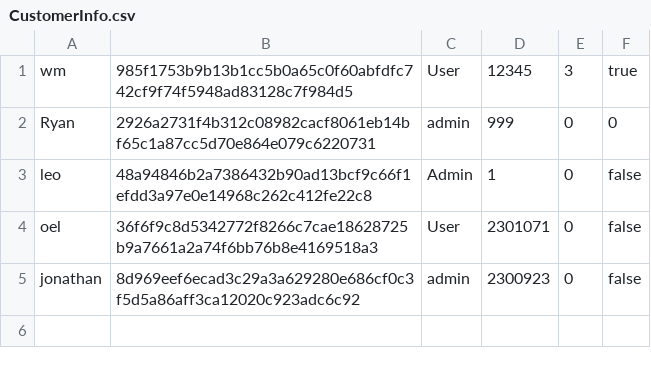
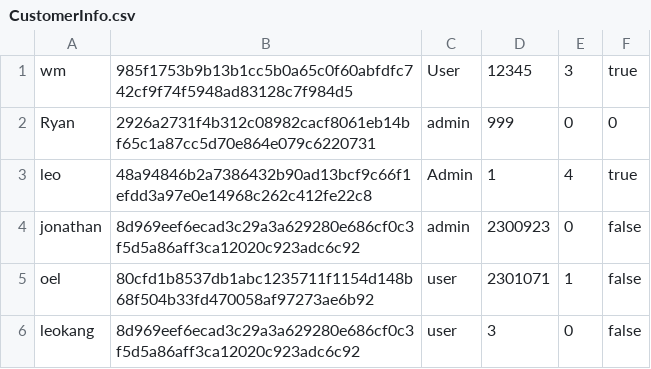
Before and after one commit to 2014felixchang/oop-project-csc1109, a CSV file: CustomerInfo.csv, drawn as a sheet.

```diff
--- a/CustomerInfo.csv
+++ b/CustomerInfo.csv
@@ -2,4 +2,5 @@ wm,985f1753b9b13b1cc5b0a65c0f60abfdfc742cf9f74f5948ad83128c7f984d5,User,12345,3,
 Ryan,2926a2731f4b312c08982cacf8061eb14bf65c1a87cc5d70e864e079c6220731,admin,999,0,0
-leo,48a94846b2a7386432b90ad13bcf9c66f1efdd3a97e0e14968c262c412fe22c8,Admin,1,0,false
-oel,36f6f9c8d5342772f8266c7cae18628725b9a7661a2a74f6bb76b8e4169518a3,User,2301071,0,false
+leo,48a94846b2a7386432b90ad13bcf9c66f1efdd3a97e0e14968c262c412fe22c8,Admin,1,4,true
 jonathan,8d969eef6ecad3c29a3a629280e686cf0c3f5d5a86aff3ca12020c923adc6c92,admin,2300923,0,false
+oel,80cfd1b8537db1abc1235711f1154d148b68f504b33fd470058af97273ae6b92,user,2301071,1,false
+leokang,8d969eef6ecad3c29a3a629280e686cf0c3f5d5a86aff3ca12020c923adc6c92,user,3,0,false
```
Also changed, not shown: Accounts.csv, 6 other files.
